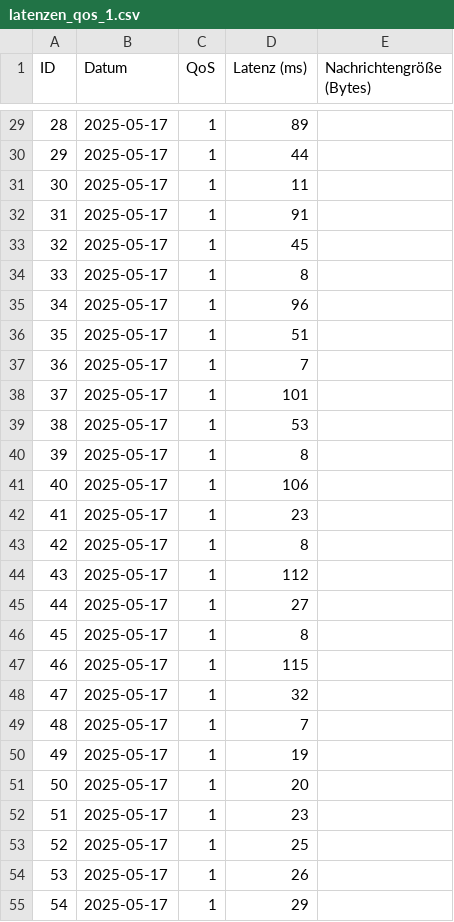
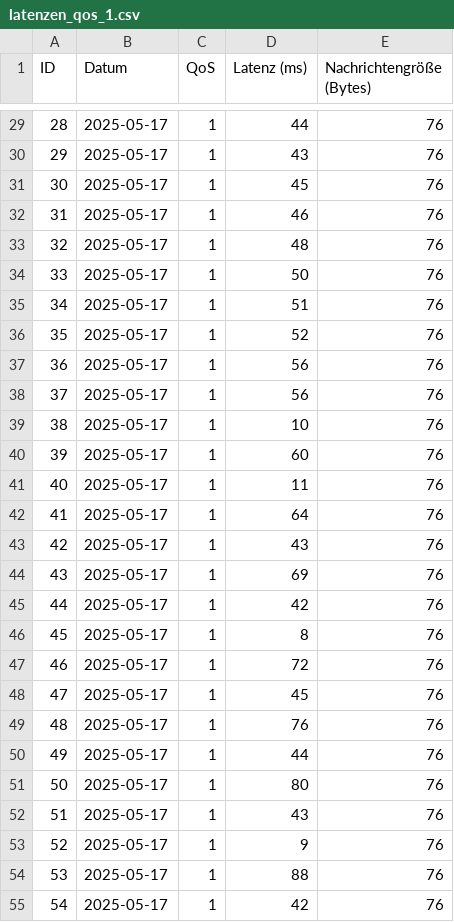
Before and after one commit to Mingggggggggggggg/Internet_of_Things, a CSV file: csv_exports/latenzen_qos_1.csv, drawn as a sheet; only a part is shown, gaps mark what is left out; the diff covers the shown part only.

```diff
--- a/csv_exports/latenzen_qos_1.csv
+++ b/csv_exports/latenzen_qos_1.csv
@@ -29,27 +29,27 @@ ID,Datum,QoS,Latenz (ms),Nachrichtengröße (Bytes)
-28,2025-05-17,1,89,
-29,2025-05-17,1,44,
-30,2025-05-17,1,11,
-31,2025-05-17,1,91,
-32,2025-05-17,1,45,
-33,2025-05-17,1,8,
-34,2025-05-17,1,96,
-35,2025-05-17,1,51,
-36,2025-05-17,1,7,
-37,2025-05-17,1,101,
-38,2025-05-17,1,53,
-39,2025-05-17,1,8,
-40,2025-05-17,1,106,
-41,2025-05-17,1,23,
-42,2025-05-17,1,8,
-43,2025-05-17,1,112,
-44,2025-05-17,1,27,
-45,2025-05-17,1,8,
-46,2025-05-17,1,115,
-47,2025-05-17,1,32,
-48,2025-05-17,1,7,
-49,2025-05-17,1,19,
-50,2025-05-17,1,20,
-51,2025-05-17,1,23,
-52,2025-05-17,1,25,
-53,2025-05-17,1,26,
-54,2025-05-17,1,29,
+28,2025-05-17,1,44,76
+29,2025-05-17,1,43,76
+30,2025-05-17,1,45,76
+31,2025-05-17,1,46,76
+32,2025-05-17,1,48,76
+33,2025-05-17,1,50,76
+34,2025-05-17,1,51,76
+35,2025-05-17,1,52,76
+36,2025-05-17,1,56,76
+37,2025-05-17,1,56,76
+38,2025-05-17,1,10,76
+39,2025-05-17,1,60,76
+40,2025-05-17,1,11,76
+41,2025-05-17,1,64,76
+42,2025-05-17,1,43,76
+43,2025-05-17,1,69,76
+44,2025-05-17,1,42,76
+45,2025-05-17,1,8,76
+46,2025-05-17,1,72,76
+47,2025-05-17,1,45,76
+48,2025-05-17,1,76,76
+49,2025-05-17,1,44,76
+50,2025-05-17,1,80,76
+51,2025-05-17,1,43,76
+52,2025-05-17,1,9,76
+53,2025-05-17,1,88,76
+54,2025-05-17,1,42,76
```
Also changed, not shown: 145 edited cells elsewhere in this file, csv_exports/latenzen_qos_0.csv, csv_exports/latenzen_qos_2.csv, 1 other file.
